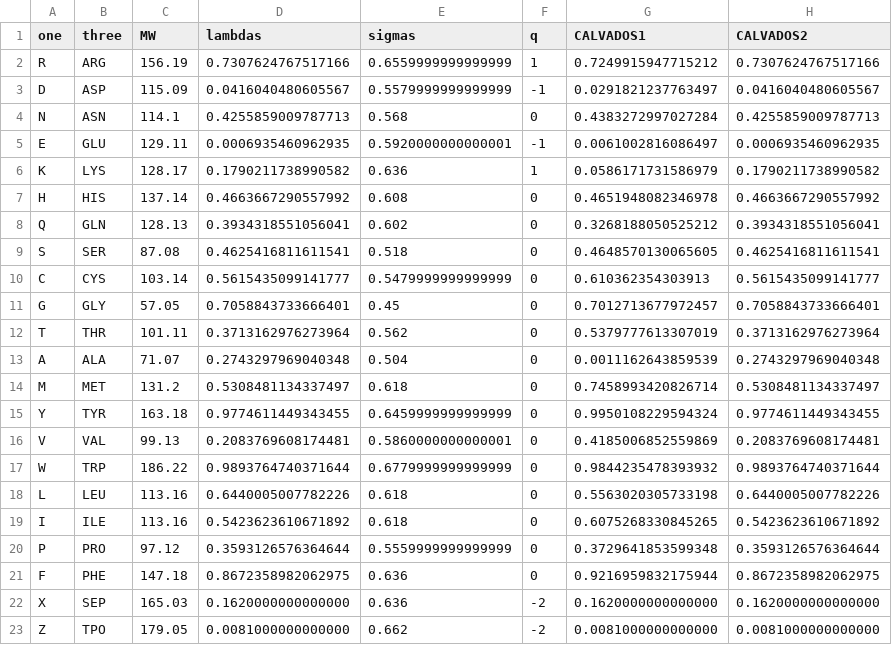
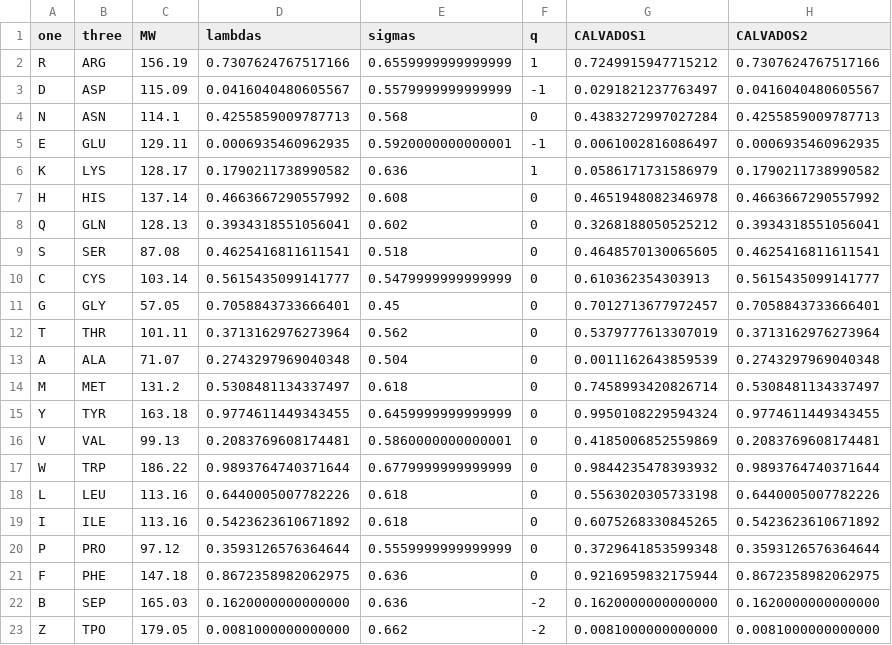
Before and after one commit to Jules-Marien/CALVADOS_phosphorylations, a CSV file: residues_and_phosphoresidues.csv, drawn as a sheet.

Commit message:
Update residues_and_phosphoresidues.csv

```diff
--- a/residues_and_phosphoresidues.csv
+++ b/residues_and_phosphoresidues.csv
@@ -21,3 +21,3 @@ P,PRO,97.12,0.3593126576364644,0.5559999999999999,0,0.3729641853599348,0.3593126
 F,PHE,147.18,0.8672358982062975,0.636,0,0.9216959832175944,0.8672358982062975
-X,SEP,165.03,0.1620000000000000,0.636,-2,0.1620000000000000,0.1620000000000000
+B,SEP,165.03,0.1620000000000000,0.636,-2,0.1620000000000000,0.1620000000000000
 Z,TPO,179.05,0.0081000000000000,0.662,-2,0.0081000000000000,0.0081000000000000
```
